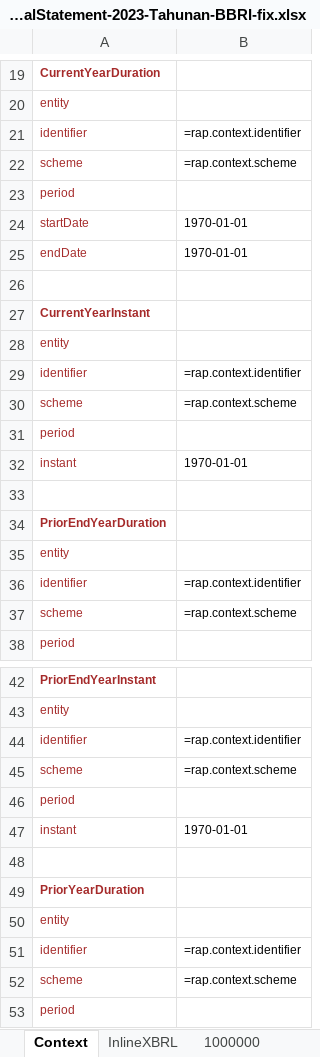
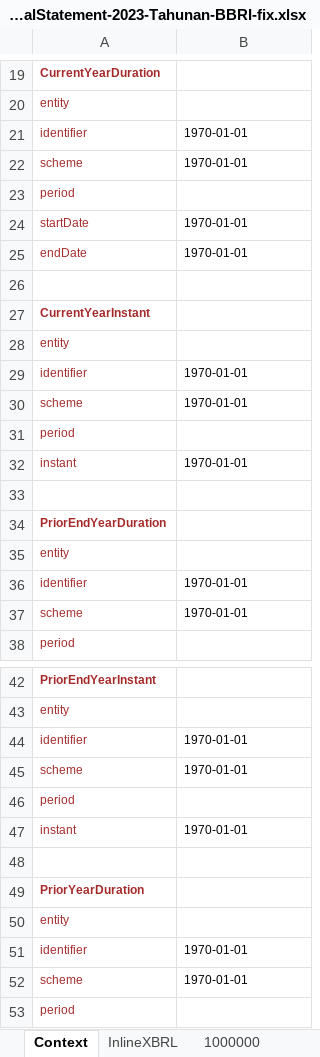
Before and after one commit to rammm2005/Pangkalan-data, an Excel workbook: resource/FinancialStatement-2023-Tahunan-BBRI-fix.xlsx, sheet Context, drawn as a sheet; only a part is shown, gaps mark what is left out; values as stored, in another font and other column widths than the file's, no borders; formulas without a stored value are shown as written; the diff covers the shown part only; the diff names each change by its address in the sheet, - before the commit and + after, or states it on an @@ line.

```diff
--- a/resource/FinancialStatement-2023-Tahunan-BBRI-fix.xlsx (sheet Context)
+++ b/resource/FinancialStatement-2023-Tahunan-BBRI-fix.xlsx (sheet Context)
-B21: =rap.context.identifier
+B21: 1970-01-01
-B22: =rap.context.scheme
+B22: 1970-01-01
-B29: =rap.context.identifier
+B29: 1970-01-01
-B30: =rap.context.scheme
+B30: 1970-01-01
-B36: =rap.context.identifier
+B36: 1970-01-01
-B37: =rap.context.scheme
+B37: 1970-01-01
-B44: =rap.context.identifier
+B44: 1970-01-01
-B45: =rap.context.scheme
+B45: 1970-01-01
-B51: =rap.context.identifier
+B51: 1970-01-01
-B52: =rap.context.scheme
+B52: 1970-01-01
```
Also changed, not shown: 4 edited cells elsewhere in this sheet, 1 other file.
